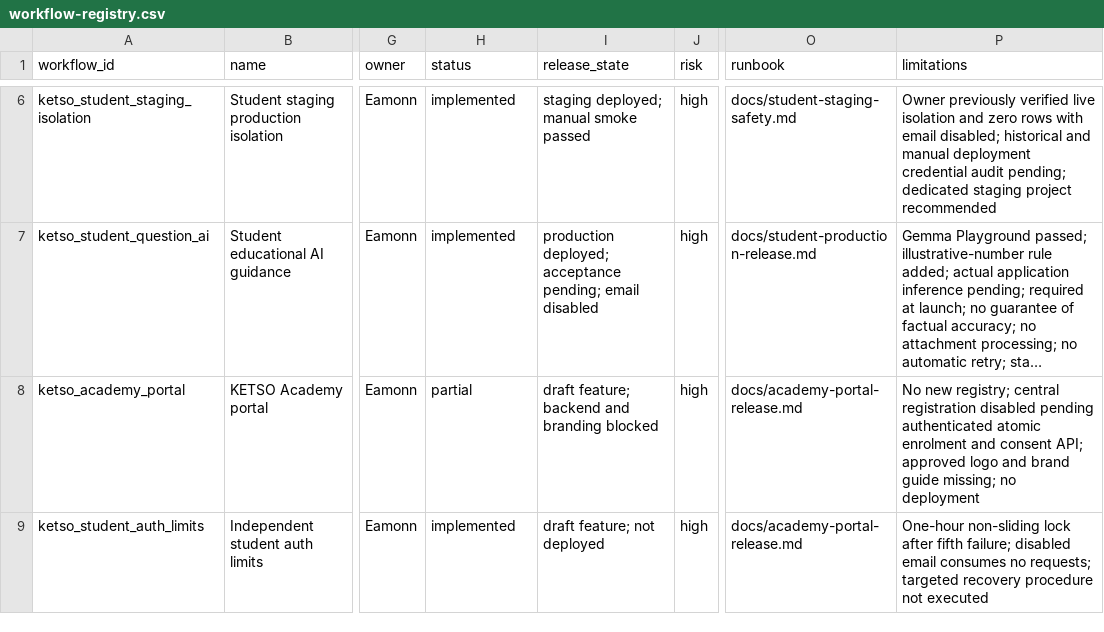
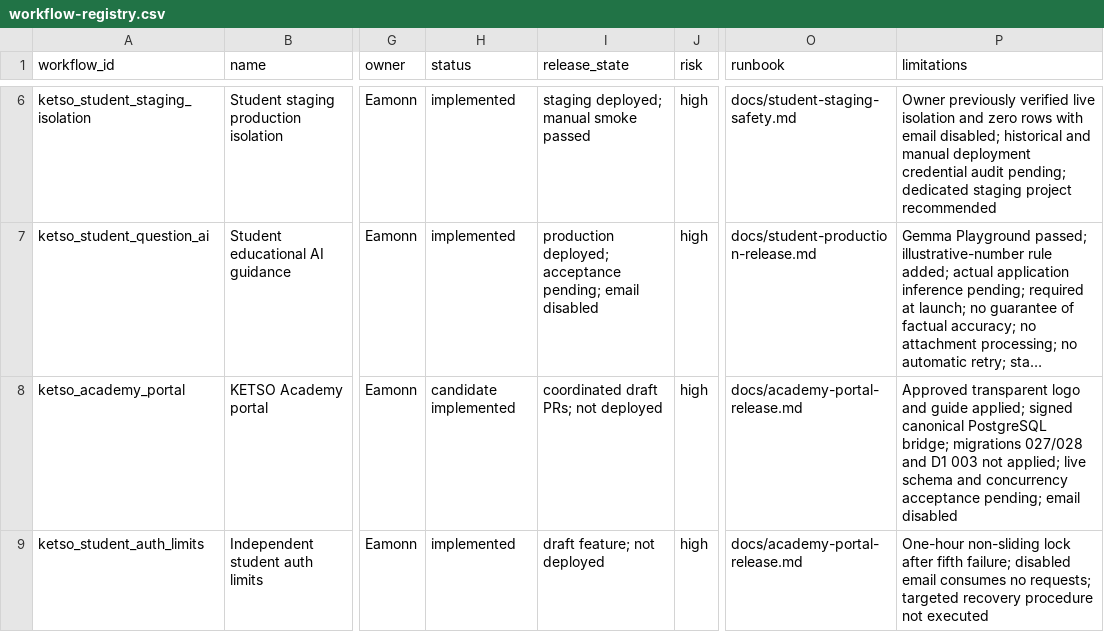
Before and after one commit to eamonnhanson/ketso-uploader, a CSV file: docs/workflow-registry.csv, drawn as a sheet; only a part is shown, gaps mark what is left out; long unchanged cells end in …; the diff names each change by its address in the sheet, - before the commit and + after, or states it on an @@ line.

Commit message:
Integrate approved branding and verified Academy registration bridge

```diff
--- a/docs/workflow-registry.csv
+++ b/docs/workflow-registry.csv
-H8 (status): partial
+H8 (status): candidate implemented
-I8 (release_state): draft feature; backend and branding blocked
+I8 (release_state): coordinated draft PRs; not deployed
-P8 (limitations): No new registry; central registration disabled pending authenticated atomic enrolment and consent API; approved logo and brand guide missing; no deployment
+P8 (limitations): Approved transparent logo and guide applied; signed canonical PostgreSQL bridge; migrations 027/028 and D1 003 not applied; live schema and concurrency acceptance pending; email disabled
```
Also changed, not shown: 15 other files.
